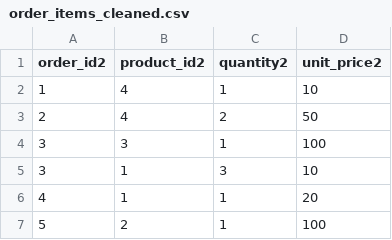
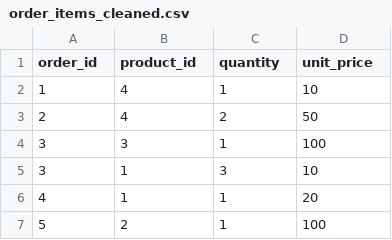
Before and after one commit to SeunOluokun/dangerous-data-competency, a CSV file: data/processed/order_items_cleaned.csv, drawn as a sheet; only a part is shown.

Commit message:
Alter Column Header. Update exported csv content from Excel

```diff
--- a/data/processed/order_items_cleaned.csv
+++ b/data/processed/order_items_cleaned.csv
@@ -1,2 +1,2 @@
-order_id2,product_id2,quantity2,unit_price2
+order_id,product_id,quantity,unit_price
 1,4,1,10
```
Also changed, not shown: data/processed/orders_cleaned.csv, 3 other files.
